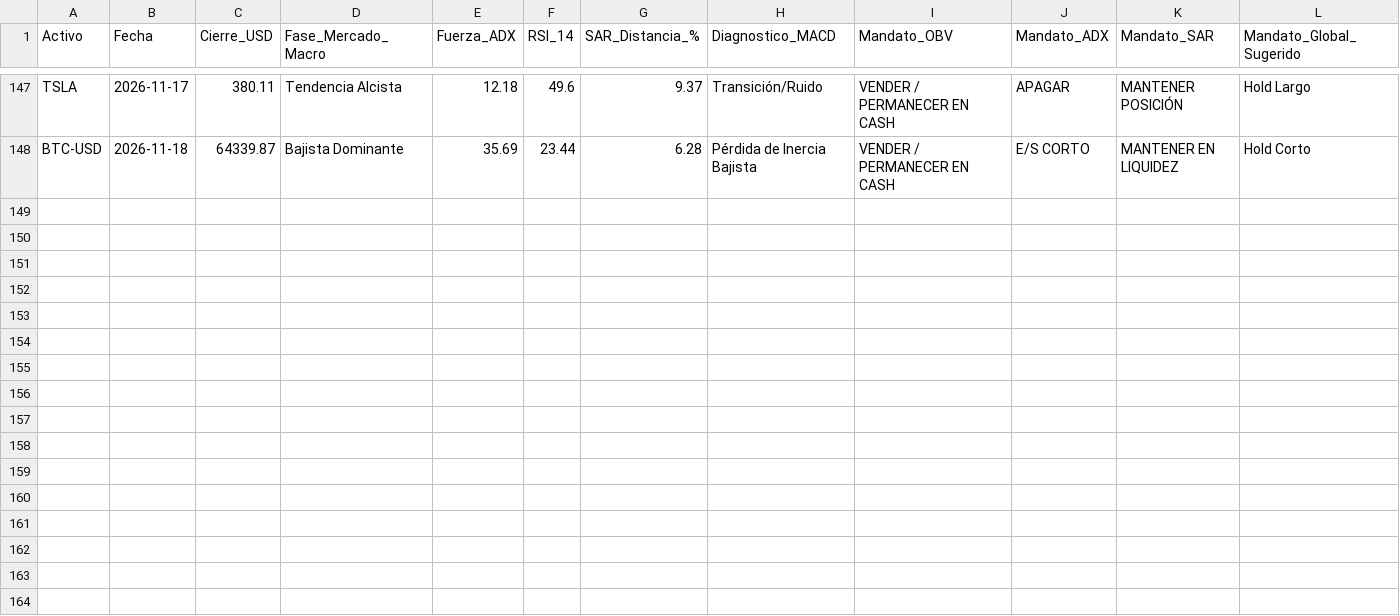
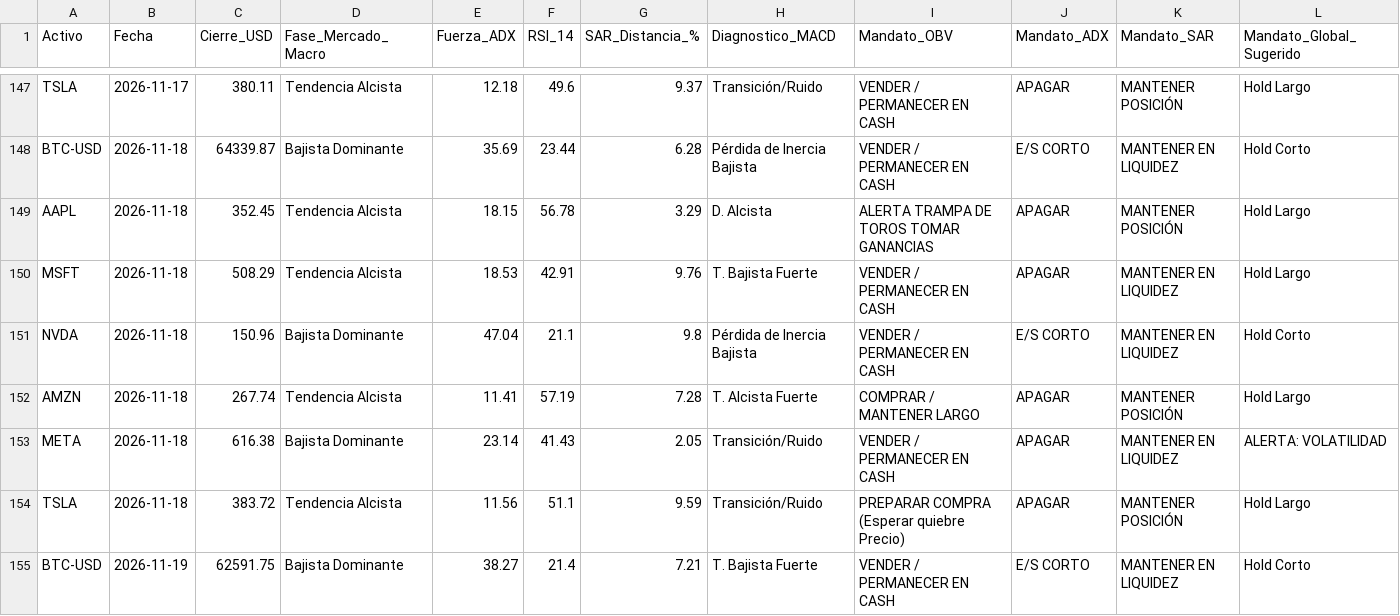
Before and after one commit to Mizaellsuarez/diplomado_bot, a CSV file: data/signals_log.csv, drawn as a sheet; only a part is shown, gaps mark what is left out.

```diff
--- a/data/signals_log.csv
+++ b/data/signals_log.csv
@@ -148 +148,8 @@ TSLA,2026-11-17,380.11,Tendencia Alcista,12.18,49.6,9.37,Transición/Ruido,VENDE
 BTC-USD,2026-11-18,64339.87,Bajista Dominante,35.69,23.44,6.28,Pérdida de Inercia Bajista,VENDER / PERMANECER EN CASH,E/S CORTO,MANTENER EN LIQUIDEZ,Hold Corto
+AAPL,2026-11-18,352.45,Tendencia Alcista,18.15,56.78,3.29,D. Alcista,ALERTA TRAMPA DE TOROS TOMAR GANANCIAS,APAGAR,MANTENER POSICIÓN,Hold Largo
+MSFT,2026-11-18,508.29,Tendencia Alcista,18.53,42.91,9.76,T. Bajista Fuerte,VENDER / PERMANECER EN CASH,APAGAR,MANTENER EN LIQUIDEZ,Hold Largo
+NVDA,2026-11-18,150.96,Bajista Dominante,47.04,21.1,9.8,Pérdida de Inercia Bajista,VENDER / PERMANECER EN CASH,E/S CORTO,MANTENER EN LIQUIDEZ,Hold Corto
+AMZN,2026-11-18,267.74,Tendencia Alcista,11.41,57.19,7.28,T. Alcista Fuerte,COMPRAR / MANTENER LARGO,APAGAR,MANTENER POSICIÓN,Hold Largo
+META,2026-11-18,616.38,Bajista Dominante,23.14,41.43,2.05,Transición/Ruido,VENDER / PERMANECER EN CASH,APAGAR,MANTENER EN LIQUIDEZ,ALERTA: VOLATILIDAD
+TSLA,2026-11-18,383.72,Tendencia Alcista,11.56,51.1,9.59,Transición/Ruido,PREPARAR COMPRA (Esperar quiebre Precio),APAGAR,MANTENER POSICIÓN,Hold Largo
+BTC-USD,2026-11-19,62591.75,Bajista Dominante,38.27,21.4,7.21,T. Bajista Fuerte,VENDER / PERMANECER EN CASH,E/S CORTO,MANTENER EN LIQUIDEZ,Hold Corto
```
Also changed, not shown: 1 other file.
